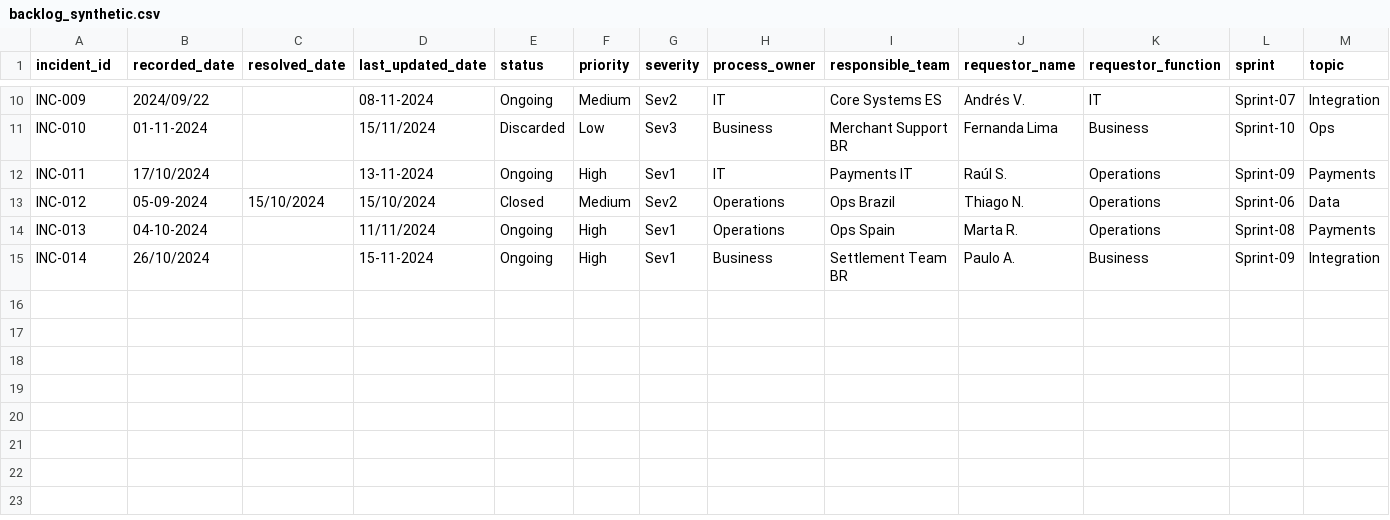
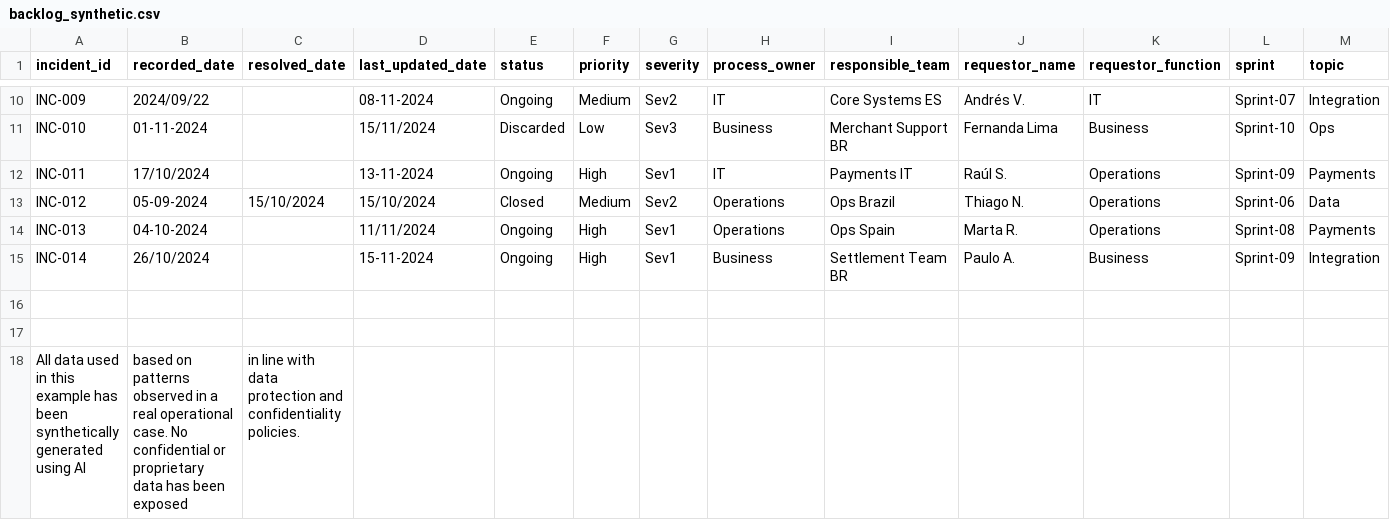
Before and after one commit to gloriasp15/portfolio-2026, a CSV file: business-cases/03-ai-driven-planning-forecast/assets/applied-example/backlog_synthetic.csv, drawn as a sheet; only a part is shown, gaps mark what is left out; rows hold the shown columns only; the diff names each change by its address in the sheet, - before the commit and + after, or states it on an @@ line.

Commit message:
Update backlog_synthetic.csv

```diff
--- a/business-cases/03-ai-driven-planning-forecast/assets/applied-example/backlog_synthetic.csv
+++ b/business-cases/03-ai-driven-planning-forecast/assets/applied-example/backlog_synthetic.csv
+row 16: (empty)
+row 17: (empty)
+row 18: All data used in this example has been synthetically generated using AI | based on patterns observed in a real operational case. No confidential or proprietary data has been exposed | in line with data protection and confidentiality policies.
```
